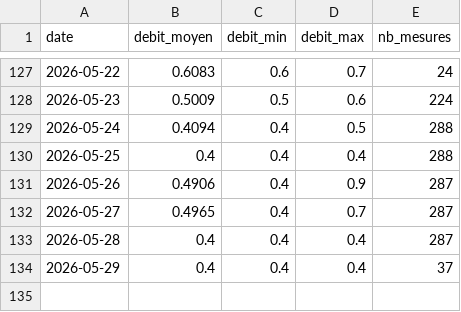
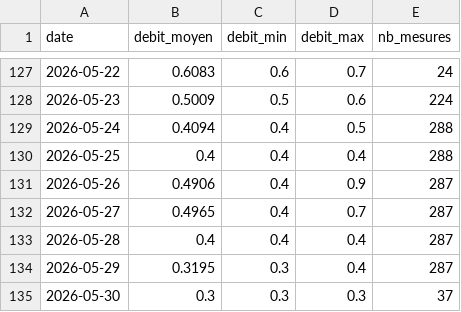
Before and after one commit to jura39bot/bienne-vigicrue, a CSV file: data/debit.csv, drawn as a sheet; only a part is shown, gaps mark what is left out.

Commit message:
data: collecte journalière 2026-05-30

```diff
--- a/data/debit.csv
+++ b/data/debit.csv
@@ -133,2 +133,3 @@ date,debit_moyen,debit_min,debit_max,nb_mesures
 2026-05-28,0.4,0.4,0.4,287
-2026-05-29,0.4,0.4,0.4,37
+2026-05-29,0.3195,0.3,0.4,287
+2026-05-30,0.3,0.3,0.3,37
```
